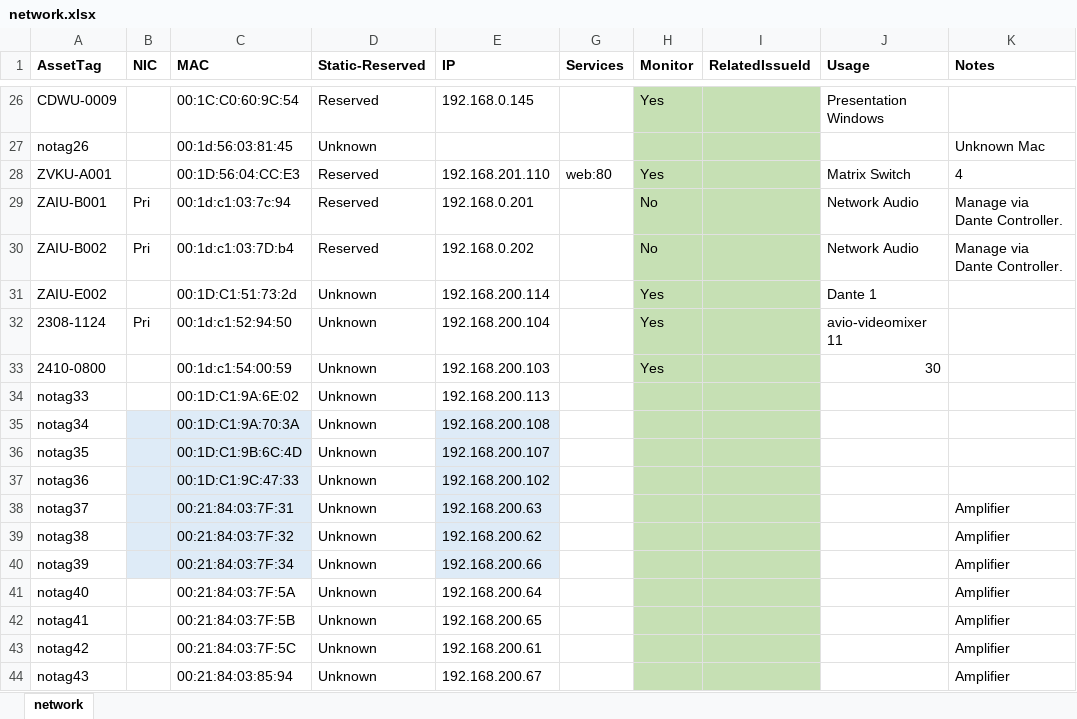
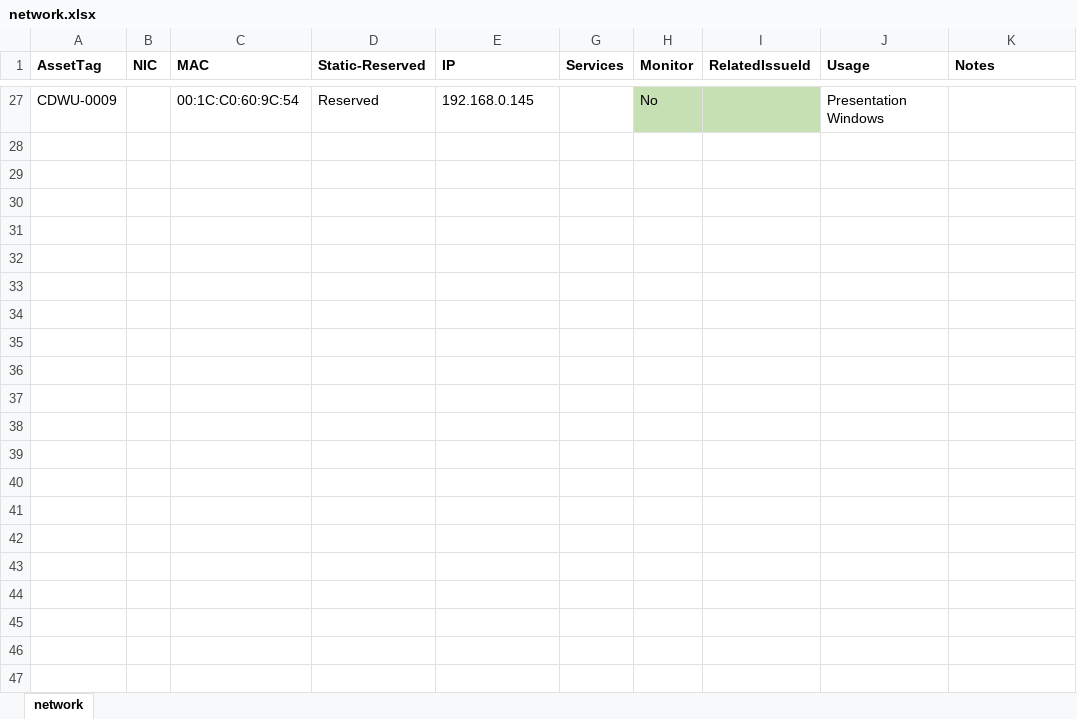
Before and after one commit to avmaint/uacdata, an Excel workbook: network.xlsx, sheet network, drawn as a sheet; only a part is shown, gaps mark what is left out; values as stored, in another font and other column widths than the file's, no borders; table styles not drawn; removed rows and columns are numbered as before the commit, all else as after; the diff covers the shown part only; the diff names each change by its address in the sheet, - before the commit and + after, or states it on an @@ line.

Commit message:
new network for cdwu-0009

```diff
--- a/network.xlsx (sheet network)
+++ b/network.xlsx (sheet network)
-H27 (Monitor): Yes
+H27 (Monitor): No
@@ row 27 hidden: notag26 |  | 00:1d:56:03:81:45 | Unknown |  |  |  |  |  | Unknown Mac @@
@@ row 28 hidden: ZVKU-A001 |  | 00:1D:56:04:CC:E3 | Reserved | 192.168.201.110 | web:80 | Yes |  | Matrix Switch | 4 @@
@@ row 29 hidden: ZAIU-B001 | Pri | 00:1d:c1:03:7c:94 | Reserved | 192.168.0.201 |  | No |  | Network Audio | Manage via Dante Controller. @@
@@ row 30 hidden: ZAIU-B002 | Pri | 00:1d:c1:03:7D:b4 | Reserved | 192.168.0.202 |  | No |  | Network Audio | Manage via Dante Controller. @@
@@ row 31 hidden: ZAIU-E002 |  | 00:1D:C1:51:73:2d | Unknown | 192.168.200.114 |  | Yes |  | Dante 1 @@
@@ row 32 hidden: 2308-1124 | Pri | 00:1d:c1:52:94:50 | Unknown | 192.168.200.104 |  | Yes |  | avio-videomixer 11 @@
@@ row 33 hidden: 2410-0800 |  | 00:1d:c1:54:00:59 | Unknown | 192.168.200.103 |  | Yes |  | 30 @@
@@ row 34 hidden: notag33 |  | 00:1D:C1:9A:6E:02 | Unknown | 192.168.200.113 @@
@@ row 35 hidden: notag34 |  | 00:1D:C1:9A:70:3A | Unknown | 192.168.200.108 @@
@@ row 36 hidden: notag35 |  | 00:1D:C1:9B:6C:4D | Unknown | 192.168.200.107 @@
@@ row 37 hidden: notag36 |  | 00:1D:C1:9C:47:33 | Unknown | 192.168.200.102 @@
@@ row 38 hidden: notag37 |  | 00:21:84:03:7F:31 | Unknown | 192.168.200.63 |  |  |  |  | Amplifier @@
@@ row 39 hidden: notag38 |  | 00:21:84:03:7F:32 | Unknown | 192.168.200.62 |  |  |  |  | Amplifier @@
@@ row 40 hidden: notag39 |  | 00:21:84:03:7F:34 | Unknown | 192.168.200.66 |  |  |  |  | Amplifier @@
@@ row 41 hidden: notag40 |  | 00:21:84:03:7F:5A | Unknown | 192.168.200.64 |  |  |  |  | Amplifier @@
@@ row 42 hidden: notag41 |  | 00:21:84:03:7F:5B | Unknown | 192.168.200.65 |  |  |  |  | Amplifier @@
@@ row 43 hidden: notag42 |  | 00:21:84:03:7F:5C | Unknown | 192.168.200.61 |  |  |  |  | Amplifier @@
@@ row 44 hidden: notag43 |  | 00:21:84:03:85:94 | Unknown | 192.168.200.67 |  |  |  |  | Amplifier @@
```
Also changed, not shown: 1 added row and 125 hidden or unhidden rows elsewhere in this sheet.
